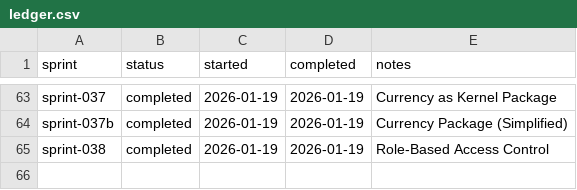
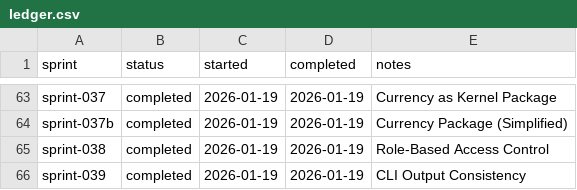
Before and after one commit to TheFellow/go-modular-monolith, a CSV file: .ai/sprints/ledger.csv, drawn as a sheet; only a part is shown, gaps mark what is left out.

Commit message:
Complete sprint 039: Ensure CLI output consistency by simplifying mutation outputs to entity IDs and adding JSON flag support to all list and get commands.

```diff
--- a/.ai/sprints/ledger.csv
+++ b/.ai/sprints/ledger.csv
@@ -65 +65,2 @@ sprint-037b,completed,2026-01-19,2026-01-19,Currency Package (Simplified)
 sprint-038,completed,2026-01-19,2026-01-19,Role-Based Access Control
+sprint-039,completed,2026-01-19,2026-01-19,CLI Output Consistency
```
Also changed, not shown: 9 other files.
